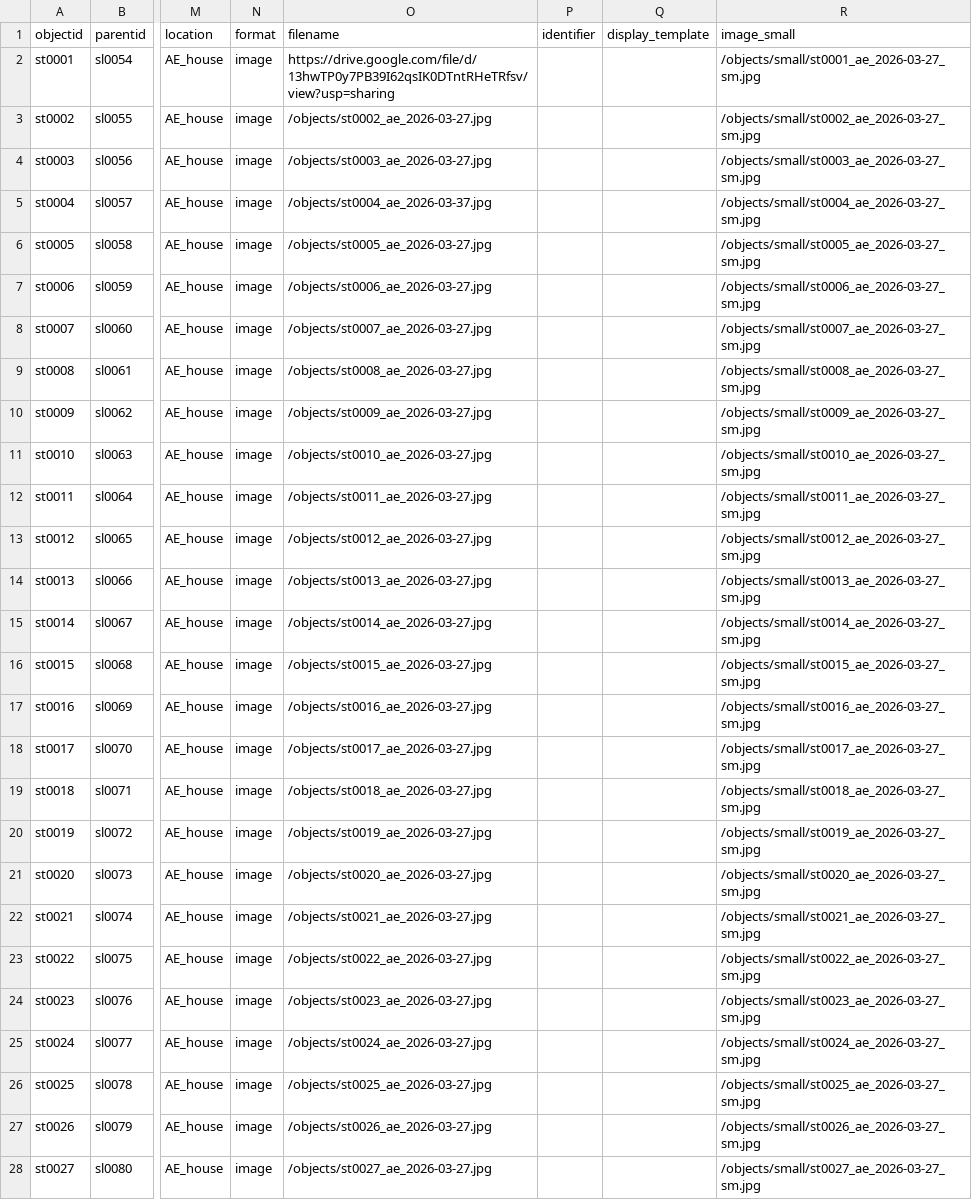
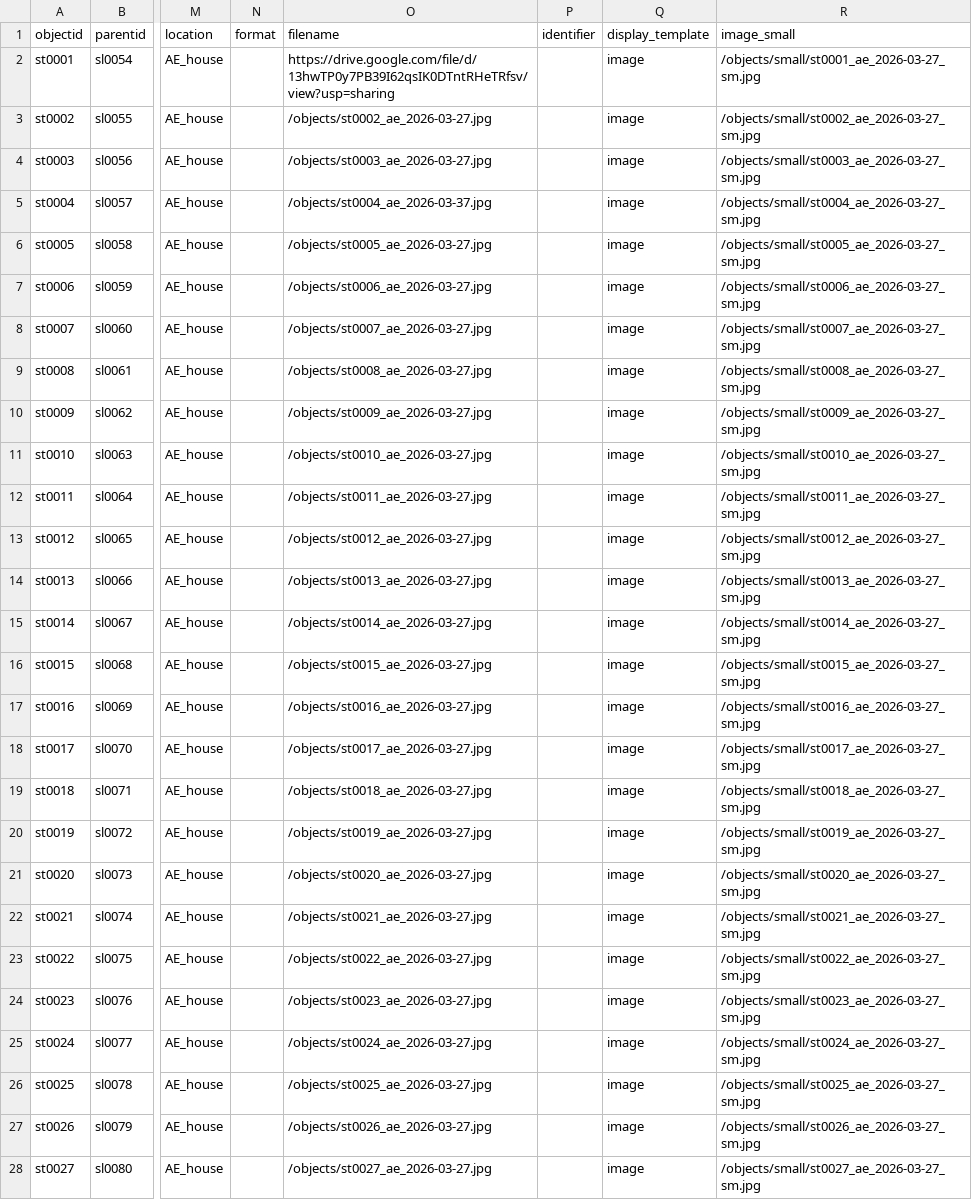
Before and after one commit to r-antoniomg/shared-crafting-inventory, a CSV file: _data/shared_crafting_inventory.csv, drawn as a sheet; only a part is shown, gaps mark what is left out; the diff covers the shown part only; the diff names each change by its address in the sheet, - before the commit and + after, or states it on an @@ line.

Commit message:
Add files via upload

```diff
--- a/_data/shared_crafting_inventory.csv
+++ b/_data/shared_crafting_inventory.csv
-N2:N28 (format): image
+N2:N28 (format): (empty)
-Q2:Q28 (display_template): (empty)
+Q2:Q28 (display_template): image
```
Also changed, not shown: 24 edited cells elsewhere in this file.
